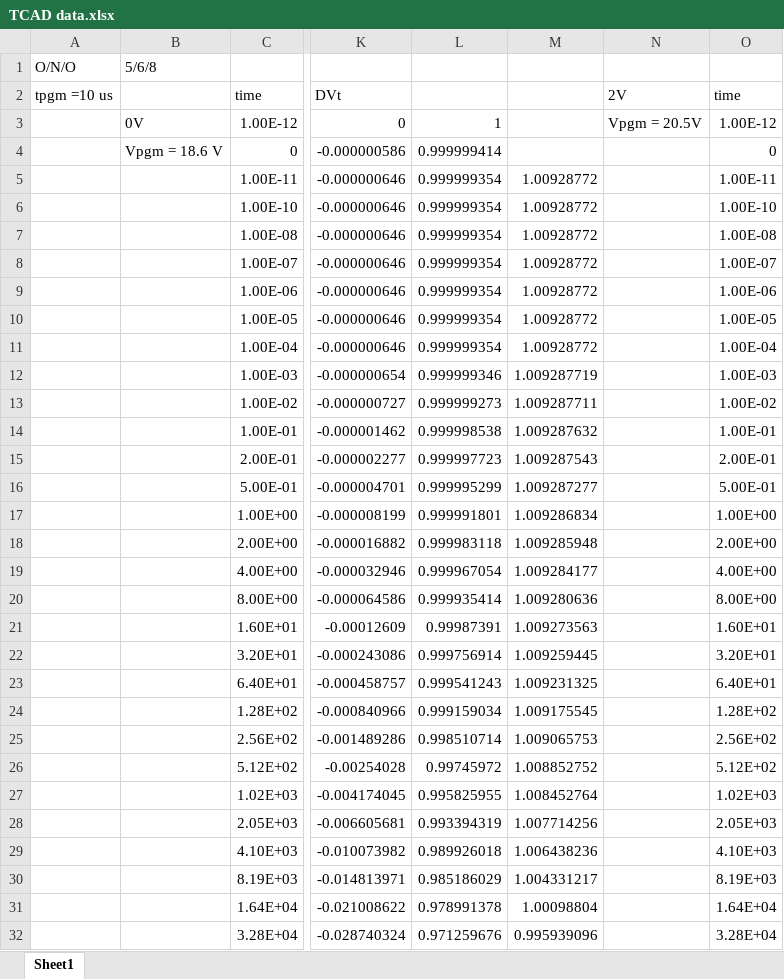
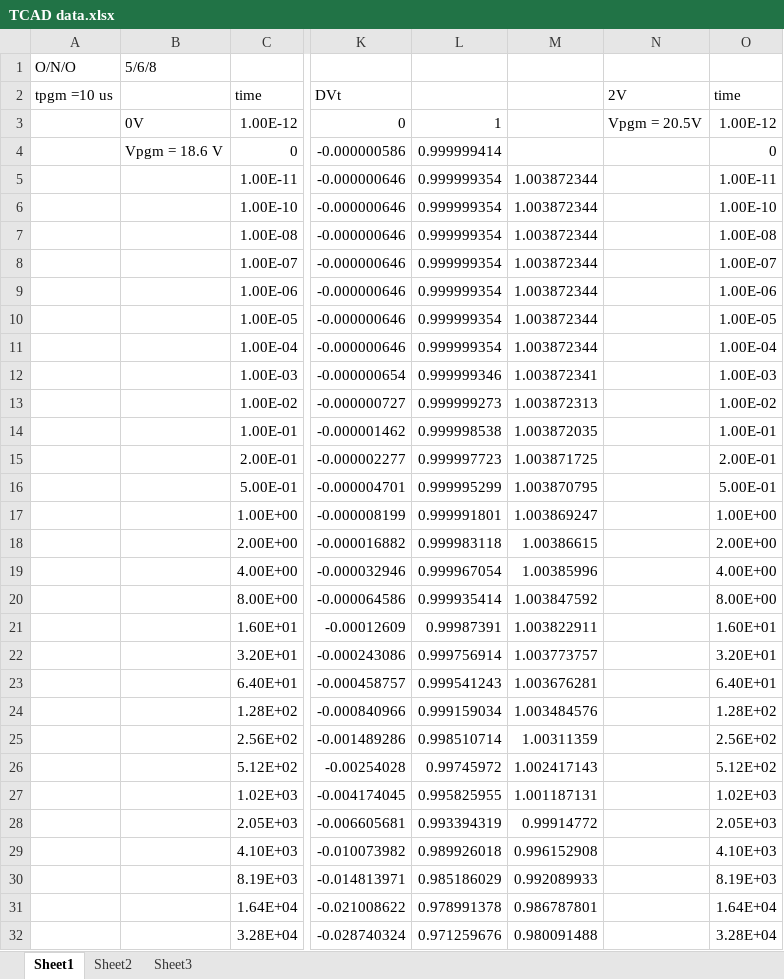
Before and after one commit to vectorcont62-dev/EDLtarget-manuscript-Mar, an Excel workbook: figures/TCAD data.xlsx, sheet Sheet1, drawn as a sheet; only a part is shown, gaps mark what is left out; values as stored, in another font and other column widths than the file's, no borders; charts and pictures not drawn; the diff covers the shown part only; the diff names each change by its address in the sheet, - before the commit and + after, or states it on an @@ line.

```diff
--- a/figures/TCAD data.xlsx (sheet Sheet1)
+++ b/figures/TCAD data.xlsx (sheet Sheet1)
+sheet tab: Sheet2
+sheet tab: Sheet3
-M5:M11: 1.00928772
+M5:M11: 1.003872344
-M12: 1.009287719
+M12: 1.003872341
-M13: 1.009287711
+M13: 1.003872313
-M14: 1.009287632
+M14: 1.003872035
-M15: 1.009287543
+M15: 1.003871725
-M16: 1.009287277
+M16: 1.003870795
-M17: 1.009286834
+M17: 1.003869247
-M18: 1.009285948
+M18: 1.00386615
-M19: 1.009284177
+M19: 1.00385996
-M20: 1.009280636
+M20: 1.003847592
-M21: 1.009273563
+M21: 1.003822911
-M22: 1.009259445
+M22: 1.003773757
-M23: 1.009231325
+M23: 1.003676281
-M24: 1.009175545
+M24: 1.003484576
-M25: 1.009065753
+M25: 1.00311359
-M26: 1.008852752
+M26: 1.002417143
-M27: 1.008452764
+M27: 1.001187131
-M28: 1.007714256
+M28: 0.99914772
-M29: 1.006438236
+M29: 0.996152908
-M30: 1.004331217
+M30: 0.992089933
-M31: 1.00098804
+M31: 0.986787801
-M32: 0.995939096
+M32: 0.980091488
```
Also changed, not shown: 15 edited cells elsewhere in this sheet, charts or pictures, 8 other files.
